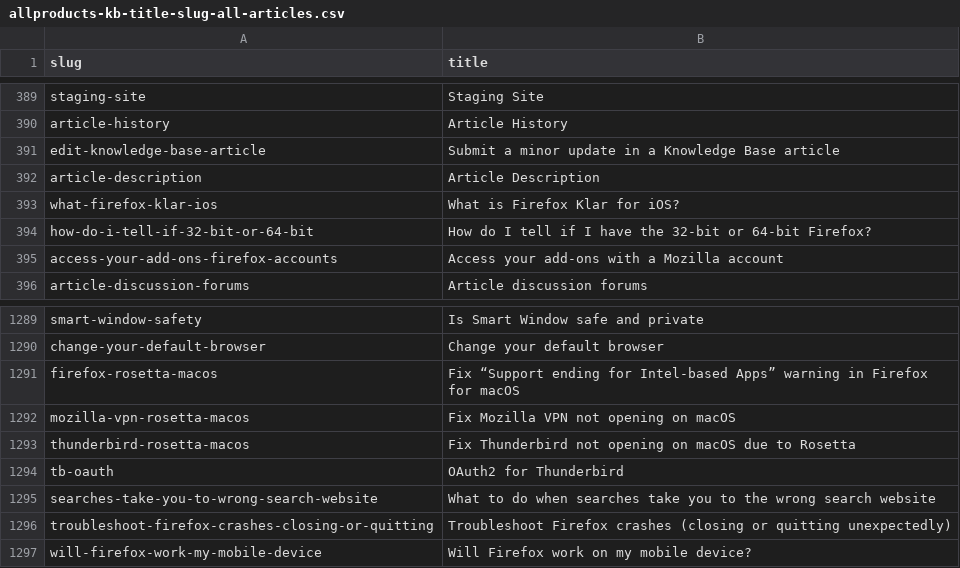
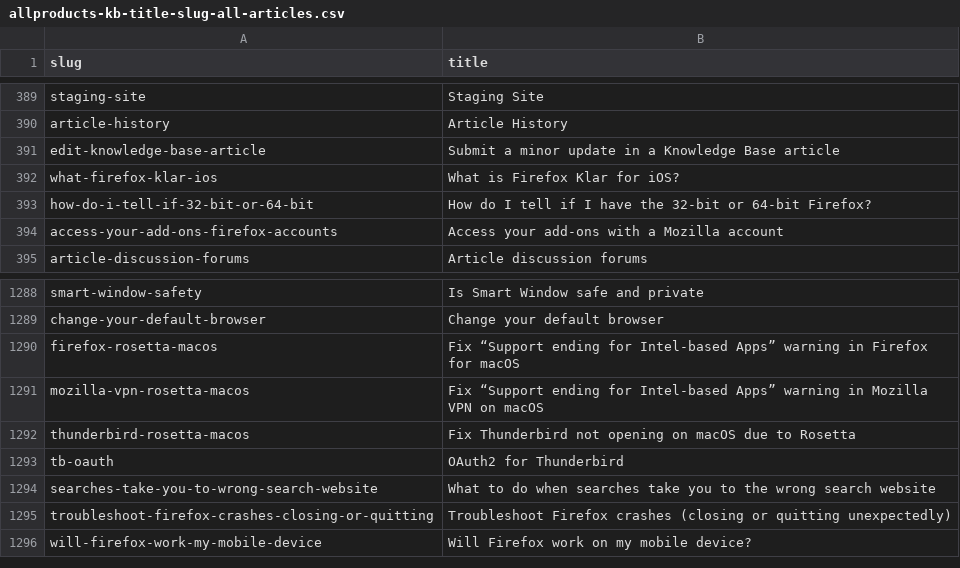
Before and after one commit to thunderbird/github-action-thunderbird-kb, a CSV file: allproducts-kb-title-slug-all-articles.csv, drawn as a sheet; only a part is shown, gaps mark what is left out.

```diff
--- a/allproducts-kb-title-slug-all-articles.csv
+++ b/allproducts-kb-title-slug-all-articles.csv
@@ -391,3 +391,2 @@ article-history,Article History
 edit-knowledge-base-article,Submit a minor update in a Knowledge Base article
-article-description,Article Description
 what-firefox-klar-ios,What is Firefox Klar for iOS?
@@ -1291,3 +1290,3 @@ change-your-default-browser,Change your default browser
 firefox-rosetta-macos,Fix “Support ending for Intel-based Apps” warning in Firefox for macOS
-mozilla-vpn-rosetta-macos,Fix Mozilla VPN not opening on macOS
+mozilla-vpn-rosetta-macos,Fix “Support ending for Intel-based Apps” warning in Mozilla VPN on macOS
 thunderbird-rosetta-macos,Fix Thunderbird not opening on macOS due to Rosetta
```
Also changed, not shown: 1 other file.
